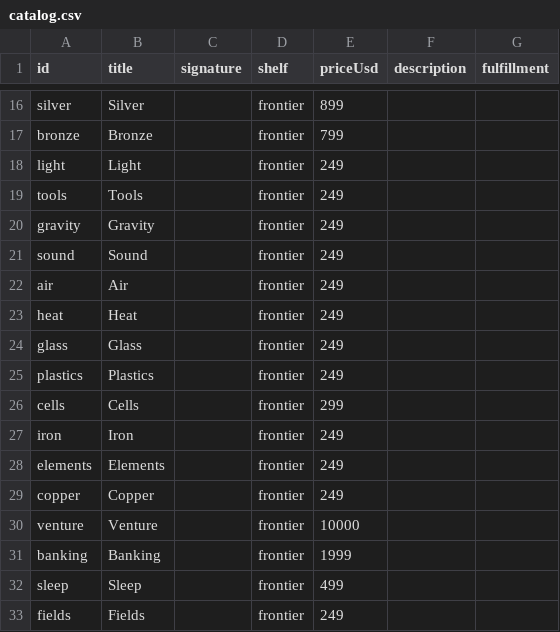
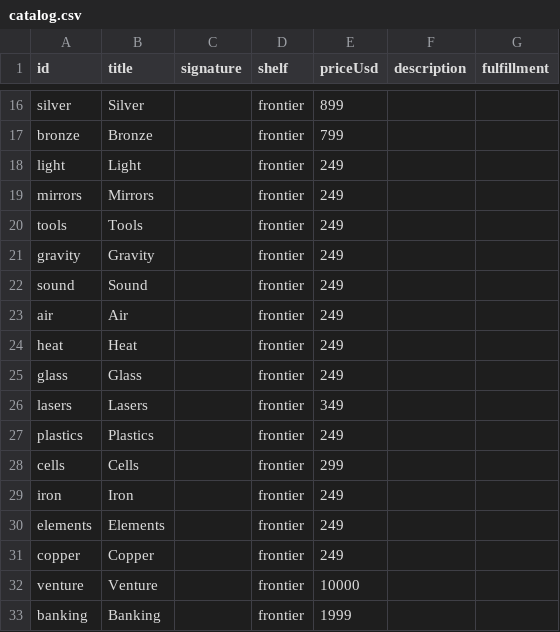
Before and after one commit to breck7/knowbooks.com, a CSV file: catalog.csv, drawn as a sheet; only a part is shown, gaps mark what is left out; the shorter side is filled out with more unchanged rows; the diff names each change by its address in the sheet, - before the commit and + after, or states it on an @@ line.

```diff
--- a/catalog.csv
+++ b/catalog.csv
+row 19: mirrors | Mirrors |  | frontier | 249
+row 26: lasers | Lasers |  | frontier | 349
```
Also changed, not shown: 6 other files.
